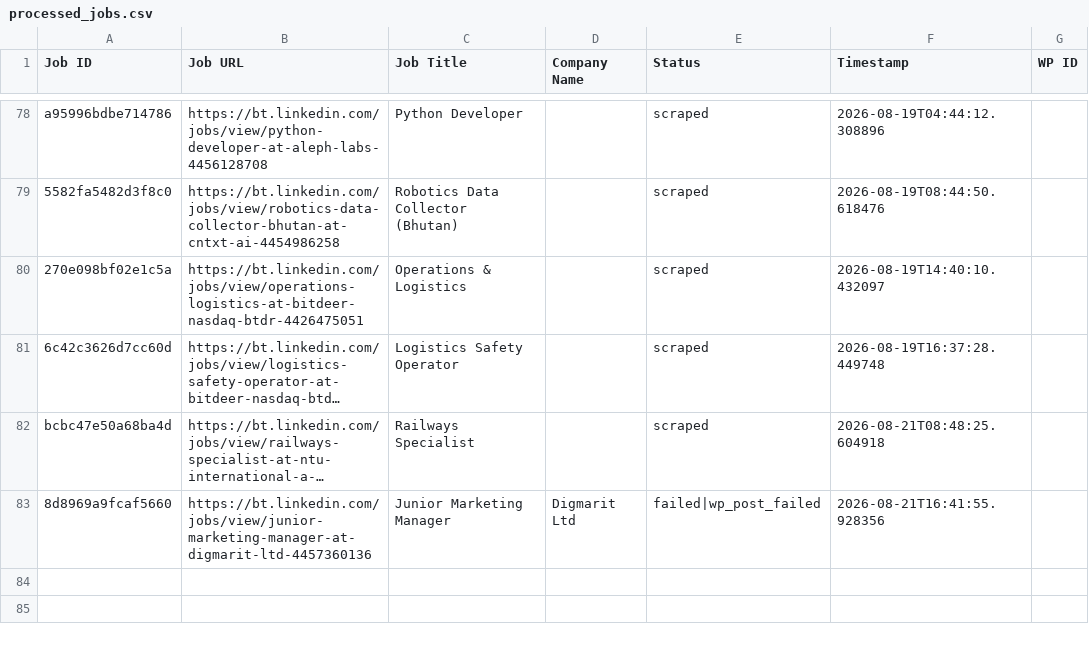
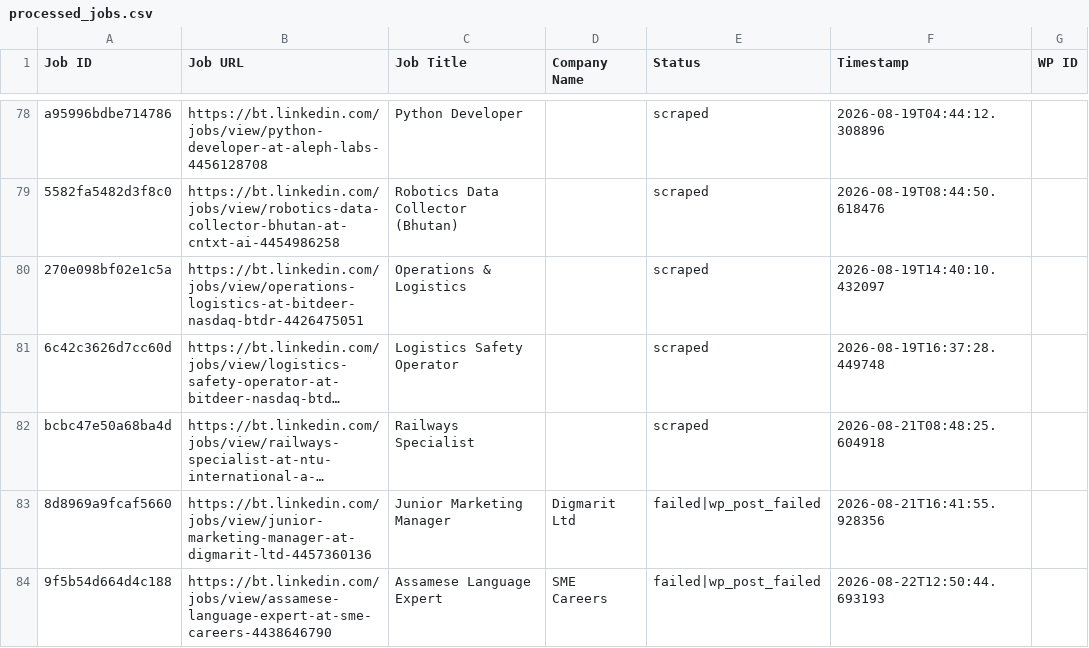
Before and after one commit to innovationinc2000/bt, a CSV file: processed_jobs.csv, drawn as a sheet; only a part is shown, gaps mark what is left out; long unchanged cells end in …; the diff names each change by its address in the sheet, - before the commit and + after, or states it on an @@ line.

```diff
--- a/processed_jobs.csv
+++ b/processed_jobs.csv
+row 84: 9f5b54d664d4c188 | https://bt.linkedin.com/jobs/view/assamese-language-expert-at-sme-careers-4438646790 | Assamese Language Expert | SME Careers | failed|wp_post_failed | 2026-08-22T12:50:44.693193
```
